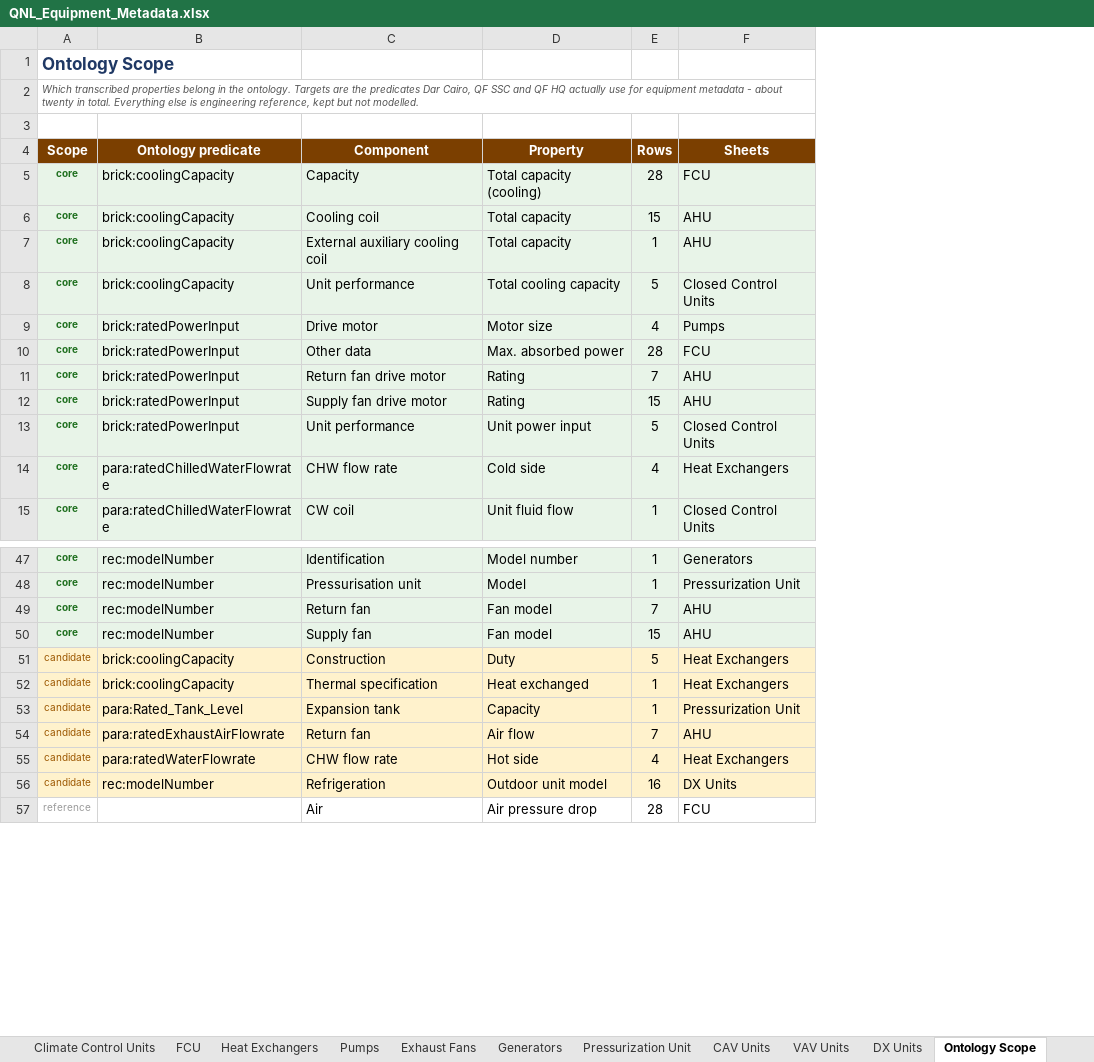
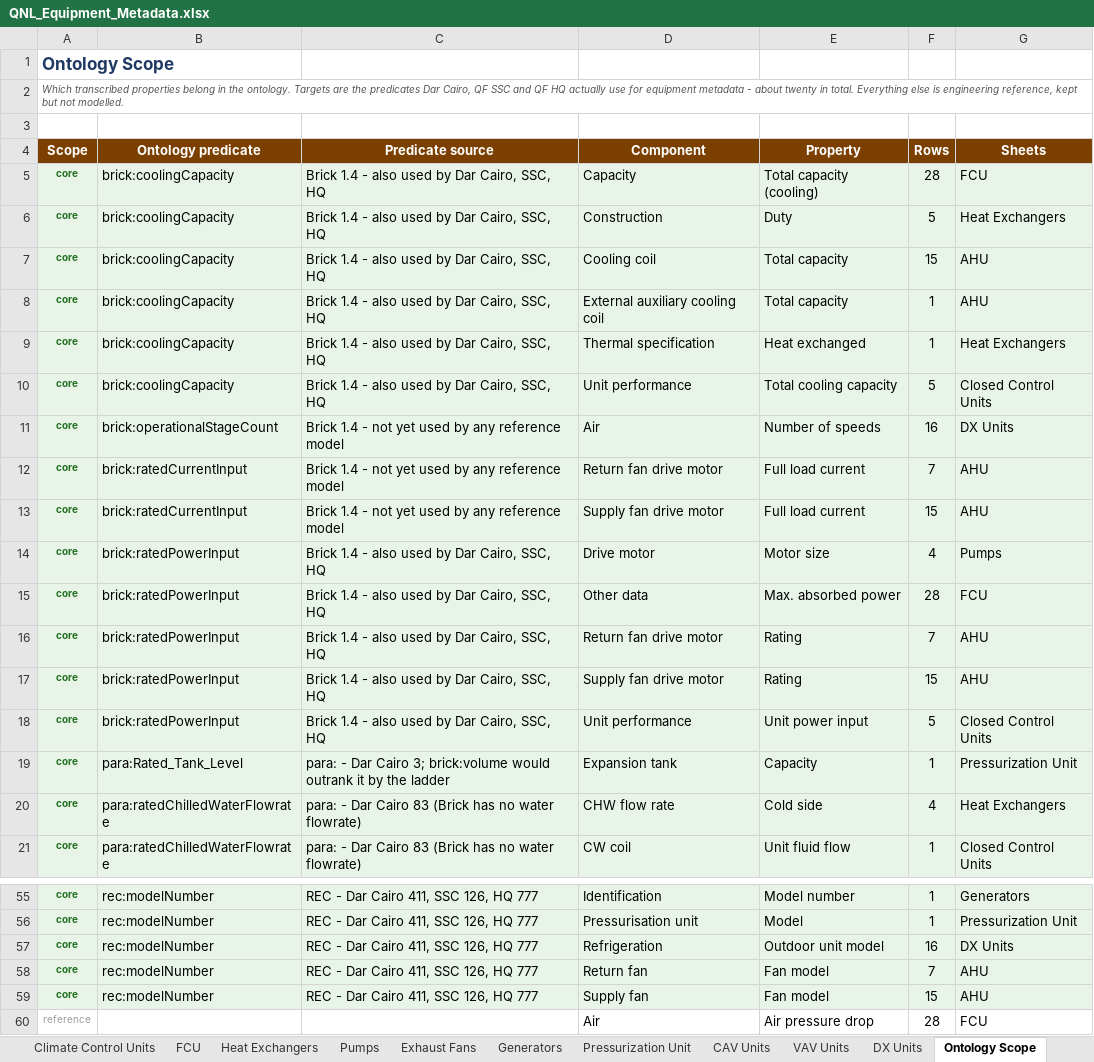
Before and after one commit to ahmad-smasri/claudeskills, an Excel workbook: QNL_Equipment_Metadata.xlsx, sheet Ontology Scope, drawn as a sheet; only a part is shown, gaps mark what is left out; values as stored, in another font and other column widths than the file's, no borders; removed rows and columns are numbered as before the commit, all else as after; the diff covers the shown part only; the diff names each change by its address in the sheet, - before the commit and + after, or states it on an @@ line.

```diff
--- a/QNL_Equipment_Metadata.xlsx (sheet Ontology Scope)
+++ b/QNL_Equipment_Metadata.xlsx (sheet Ontology Scope)
+column C (Predicate source), row 5: Brick 1.4 - also used by Dar Cairo, SSC, HQ; rows 7-8: Brick 1.4 - also used by Dar Cairo, SSC, HQ | Brick 1.4 - also used by Dar Cairo, SSC, HQ; row 10: Brick 1.4 - also used by Dar Cairo, SSC, HQ; rows 14-18: all Brick 1.4 - also used by Dar Cairo, SSC, HQ; rows 20-21: para: - Dar Cairo 83 (Brick has no water flowrate) | para: - Dar Cairo 83 (Brick has no water flowrate); rows 55-56: REC - Dar Cairo 411, SSC 126, HQ 777 | REC - Dar Cairo 411, SSC 126, HQ 777; rows 58-59: REC - Dar Cairo 411, SSC 126, HQ 777 | REC - Dar Cairo 411, SSC 126, HQ 777
+row 6: core | brick:coolingCapacity | Brick 1.4 - also used by Dar Cairo, SSC, HQ | Construction | Duty | 5 | Heat Exchangers
+row 9: core | brick:coolingCapacity | Brick 1.4 - also used by Dar Cairo, SSC, HQ | Thermal specification | Heat exchanged | 1 | Heat Exchangers
+row 11: core | brick:operationalStageCount | Brick 1.4 - not yet used by any reference model | Air | Number of speeds | 16 | DX Units
+row 12: core | brick:ratedCurrentInput | Brick 1.4 - not yet used by any reference model | Return fan drive motor | Full load current | 7 | AHU
+row 13: core | brick:ratedCurrentInput | Brick 1.4 - not yet used by any reference model | Supply fan drive motor | Full load current | 15 | AHU
+row 19: core | para:Rated_Tank_Level | para: - Dar Cairo 3; brick:volume would outrank it by the ladder | Expansion tank | Capacity | 1 | Pressurization Unit
+row 57: core | rec:modelNumber | REC - Dar Cairo 411, SSC 126, HQ 777 | Refrigeration | Outdoor unit model | 16 | DX Units
-row 51: candidate | brick:coolingCapacity | Construction | Duty | 5 | Heat Exchangers
-row 52: candidate | brick:coolingCapacity | Thermal specification | Heat exchanged | 1 | Heat Exchangers
-row 53: candidate | para:Rated_Tank_Level | Expansion tank | Capacity | 1 | Pressurization Unit
-row 54: candidate | para:ratedExhaustAirFlowrate | Return fan | Air flow | 7 | AHU
-row 55: candidate | para:ratedWaterFlowrate | CHW flow rate | Hot side | 4 | Heat Exchangers
-row 56: candidate | rec:modelNumber | Refrigeration | Outdoor unit model | 16 | DX Units
```
Also changed, not shown: 2 added rows and 3 removed rows elsewhere in this sheet, sheet DX Units, sheet AHU, sheet Heat Exchangers, sheet README, sheet Pressurization Unit, 3 other files.
